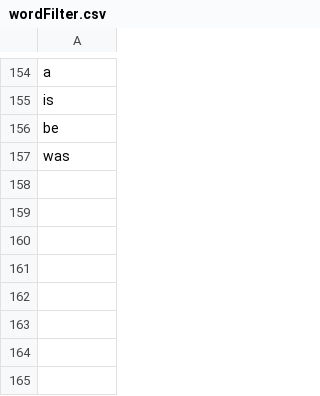
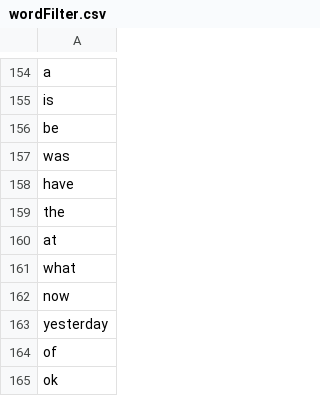
Before and after one commit to rahelest/jprrm, a CSV file: HashHunt/config/wordFilter.csv, drawn as a sheet; only a part is shown, gaps mark what is left out.

```diff
--- a/HashHunt/config/wordFilter.csv
+++ b/HashHunt/config/wordFilter.csv
@@ -157 +157,9 @@ be
 was
+have
+the
+at
+what
+now
+yesterday
+of
+ok
```
